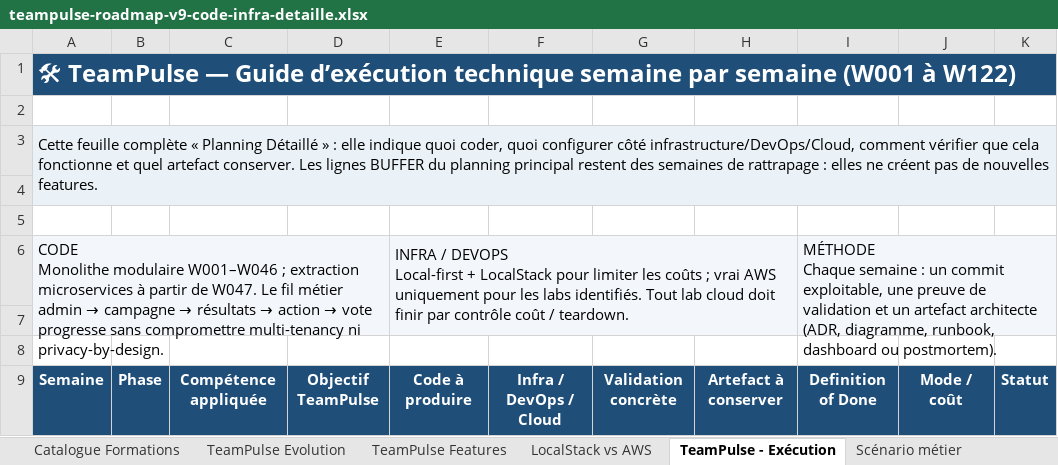
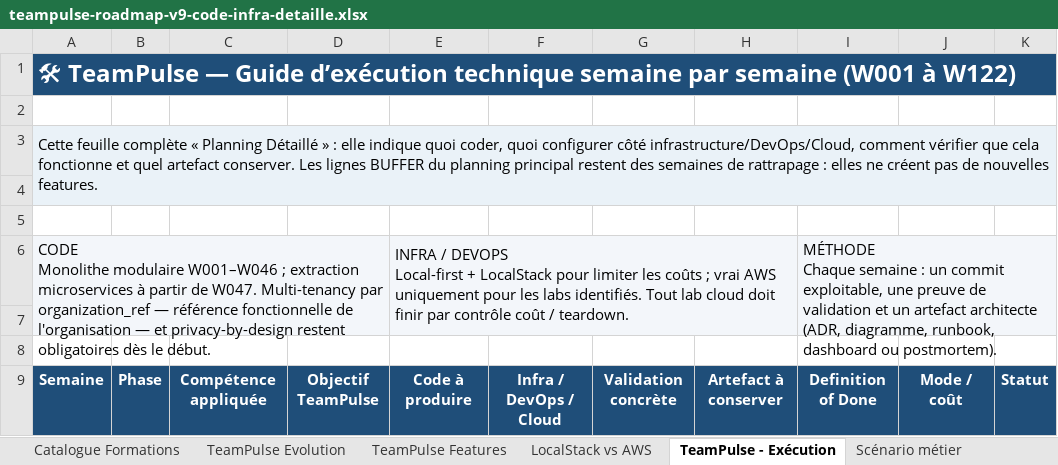
Before and after one commit to amrine/from-dev-to-architect, an Excel workbook: docs/teampulse-roadmap-v9-code-infra-detaille.xlsx, sheet TeamPulse - Exécution, drawn as a sheet; only a part is shown; values as stored, in another font and other column widths than the file's, no borders; conditional formats and table styles not drawn; the diff covers the shown part only; the diff names each change by its address in the sheet, - before the commit and + after, or states it on an @@ line.

Commit message:
docs(w001-t04): document organization-reference tenancy decision (#22)

```diff
--- a/docs/teampulse-roadmap-v9-code-infra-detaille.xlsx (sheet TeamPulse - Exécution)
+++ b/docs/teampulse-roadmap-v9-code-infra-detaille.xlsx (sheet TeamPulse - Exécution)
@@ A6: …de W047. Le fil métier admin → campagne → résultats → action → vote progresse sans compromettre multi-tenancy ni privacy-by-design. → …de W047. Multi-tenancy par organization_ref — référence fonctionnelle de l'organisation — et privacy-by-design restent obligatoires dès le début. @@
```
Also changed, not shown: 38 edited cells elsewhere in this sheet, sheet Planning Détaillé, sheet Scénario métier, sheet TeamPulse Features, 9 other files.
